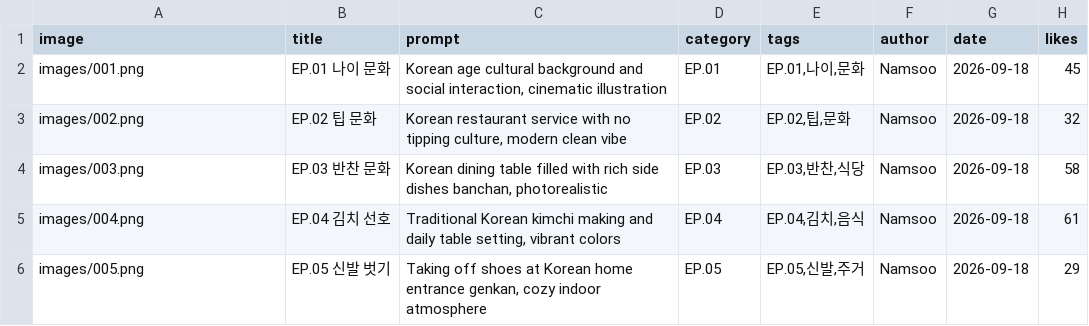
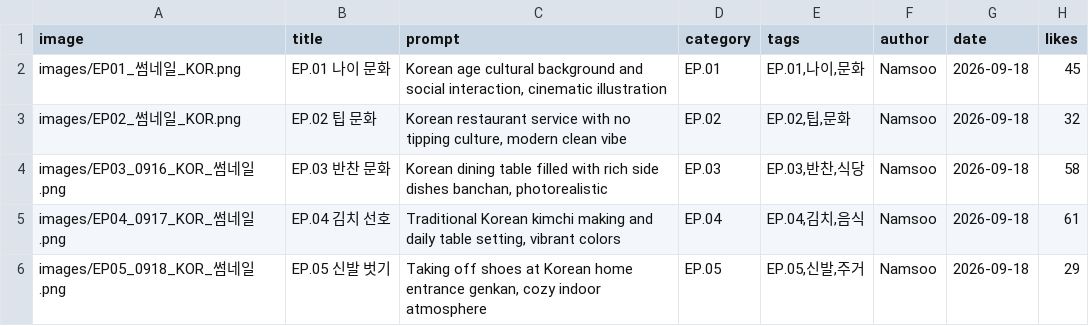
Before and after one commit to chohan07/my-explore, a CSV file: gallery.csv, drawn as a sheet.

```diff
--- a/gallery.csv
+++ b/gallery.csv
@@ -1,6 +1,6 @@
 image,title,prompt,category,tags,author,date,likes
-images/001.png,EP.01 나이 문화,"Korean age cultural background and social interaction, cinematic illustration",EP.01,"EP.01,나이,문화",Namsoo,2026-09-18,45
-images/002.png,EP.02 팁 문화,"Korean restaurant service with no tipping culture, modern clean vibe",EP.02,"EP.02,팁,문화",Namsoo,2026-09-18,32
-images/003.png,EP.03 반찬 문화,"Korean dining table filled with rich side dishes banchan, photorealistic",EP.03,"EP.03,반찬,식당",Namsoo,2026-09-18,58
-images/004.png,EP.04 김치 선호,"Traditional Korean kimchi making and daily table setting, vibrant colors",EP.04,"EP.04,김치,음식",Namsoo,2026-09-18,61
-images/005.png,EP.05 신발 벗기,"Taking off shoes at Korean home entrance genkan, cozy indoor atmosphere",EP.05,"EP.05,신발,주거",Namsoo,2026-09-18,29
+images/EP01_썸네일_KOR.png,EP.01 나이 문화,"Korean age cultural background and social interaction, cinematic illustration",EP.01,"EP.01,나이,문화",Namsoo,2026-09-18,45
+images/EP02_썸네일_KOR.png,EP.02 팁 문화,"Korean restaurant service with no tipping culture, modern clean vibe",EP.02,"EP.02,팁,문화",Namsoo,2026-09-18,32
+images/EP03_0916_KOR_썸네일.png,EP.03 반찬 문화,"Korean dining table filled with rich side dishes banchan, photorealistic",EP.03,"EP.03,반찬,식당",Namsoo,2026-09-18,58
+images/EP04_0917_KOR_썸네일.png,EP.04 김치 선호,"Traditional Korean kimchi making and daily table setting, vibrant colors",EP.04,"EP.04,김치,음식",Namsoo,2026-09-18,61
+images/EP05_0918_KOR_썸네일.png,EP.05 신발 벗기,"Taking off shoes at Korean home entrance genkan, cozy indoor atmosphere",EP.05,"EP.05,신발,주거",Namsoo,2026-09-18,29
```
Also changed, not shown: 1 other file.
